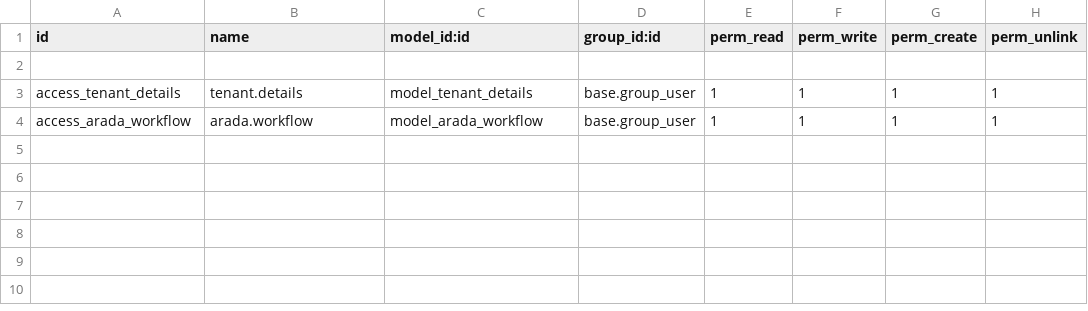
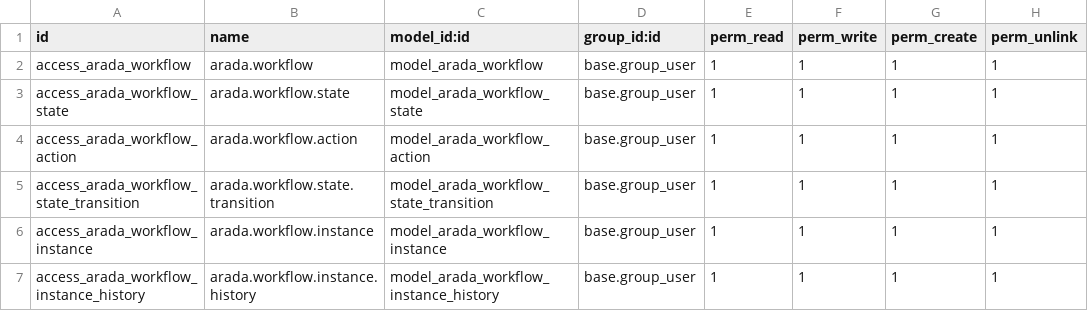
Before and after one commit to saurabhipro/purpleai, a CSV file: arada/security/ir.model.access.csv, drawn as a sheet; removed rows and columns are numbered as before the commit, all else as after; the diff names each change by its address in the sheet, - before the commit and + after, or states it on an @@ line.

Commit message:
AARADA WORKFLOW

```diff
--- a/arada/security/ir.model.access.csv
+++ b/arada/security/ir.model.access.csv
-row 2: (empty)
-row 3: access_tenant_details | tenant.details | model_tenant_details | base.group_user | 1 | 1 | 1 | 1
+row 3: access_arada_workflow_state | arada.workflow.state | model_arada_workflow_state | base.group_user | 1 | 1 | 1 | 1
+row 4: access_arada_workflow_action | arada.workflow.action | model_arada_workflow_action | base.group_user | 1 | 1 | 1 | 1
+row 5: access_arada_workflow_state_transition | arada.workflow.state.transition | model_arada_workflow_state_transition | base.group_user | 1 | 1 | 1 | 1
+row 6: access_arada_workflow_instance | arada.workflow.instance | model_arada_workflow_instance | base.group_user | 1 | 1 | 1 | 1
+row 7: access_arada_workflow_instance_history | arada.workflow.instance.history | model_arada_workflow_instance_history | base.group_user | 1 | 1 | 1 | 1
```
Also changed, not shown: 10 other files.
